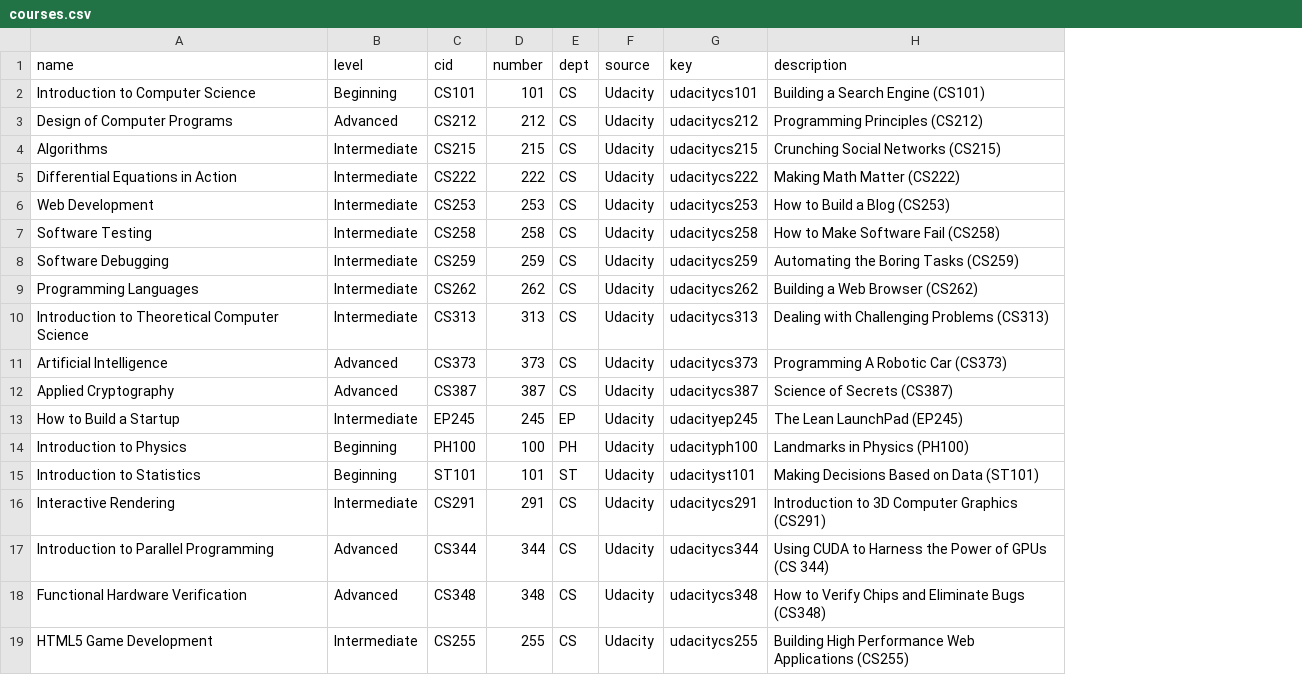
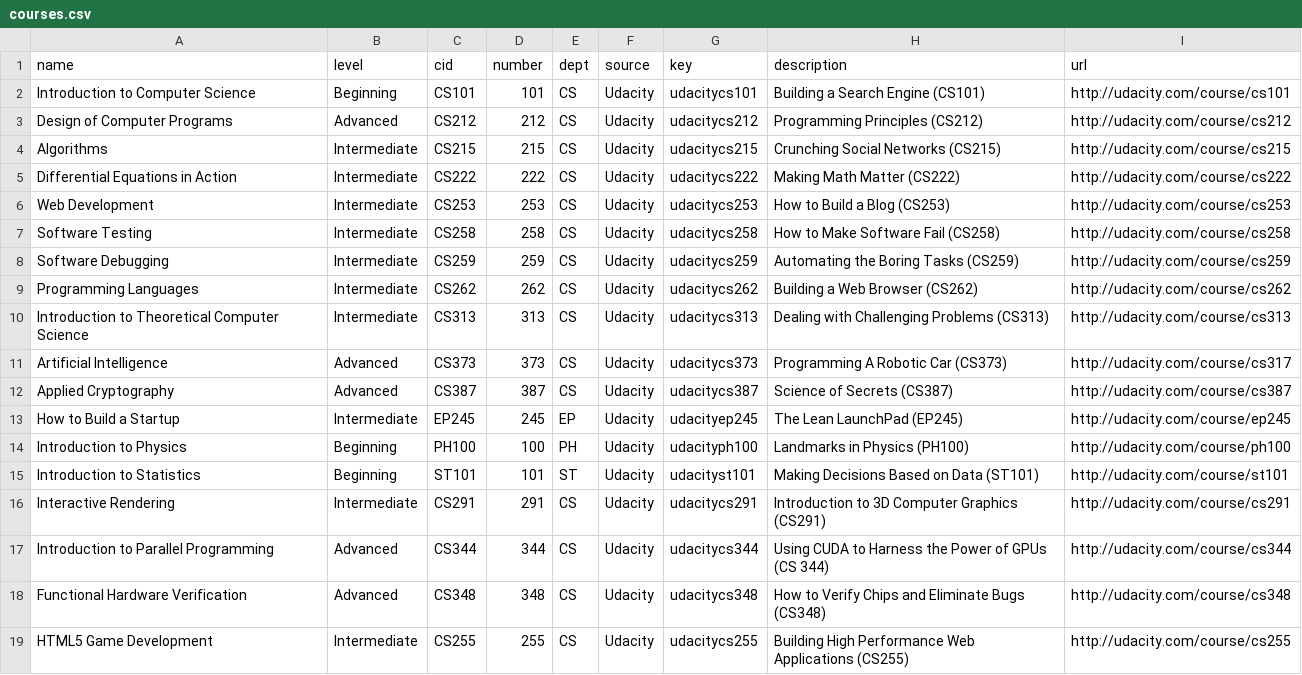
Before and after one commit to pytonc/udacityplus, a CSV file: data/courses.csv, drawn as a sheet; the diff names each change by its address in the sheet, - before the commit and + after, or states it on an @@ line.

Commit message:
added url to course

```diff
--- a/data/courses.csv
+++ b/data/courses.csv
+column I (url), rows 2-19: http://udacity.com/course/cs101 | http://udacity.com/course/cs212 | http://udacity.com/course/cs215 | http://udacity.com/course/cs222 | http://udacity.com/course/cs253 | http://udacity.com/course/cs258 | http://udacity.com/course/cs259 | http://udacity.com/course/cs262 | http://udacity.com/course/cs313 | http://udacity.com/course/cs317 | http://udacity.com/course/cs387 | http://udacity.com/course/ep245 | http://udacity.com/course/ph100 | http://udacity.com/course/st101 | http://udacity.com/course/cs291 | http://udacity.com/course/cs344 | http://udacity.com/course/cs348 | http://udacity.com/course/cs255
```
Also changed, not shown: 2 other files.
